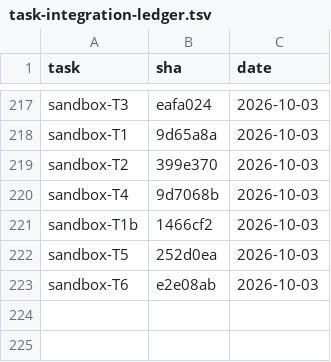
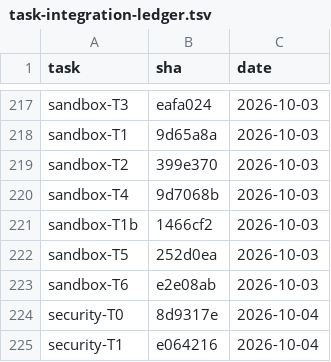
Before and after one commit to 2026-Engineering-Contest/MCPeak, a TSV file: docs/task-integration-ledger.tsv, drawn as a sheet; only a part is shown, gaps mark what is left out.

```diff
--- a/docs/task-integration-ledger.tsv
+++ b/docs/task-integration-ledger.tsv
@@ -223 +223,3 @@ sandbox-T5	252d0ea	2026-10-03
 sandbox-T6	e2e08ab	2026-10-03
+security-T0	8d9317e	2026-10-04
+security-T1	e064216	2026-10-04
```
